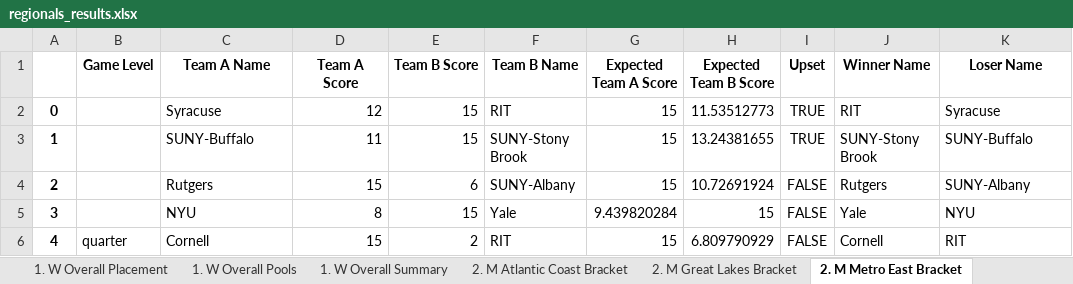
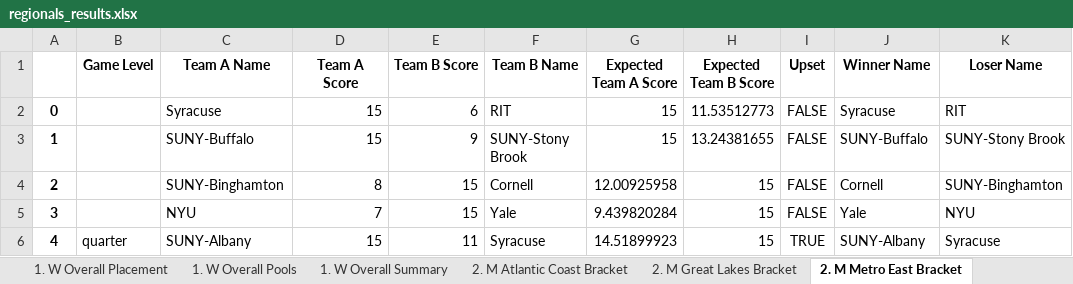
Before and after one commit to alextrahey/college-nationals, an Excel workbook: regionals_results.xlsx, sheet 2. M Metro East Bracket, drawn as a sheet; only a part is shown; values as stored, in another font and other column widths than the file's, no borders; the diff covers the shown part only; the diff names each change by its address in the sheet, - before the commit and + after, or states it on an @@ line.

```diff
--- a/regionals_results.xlsx (sheet 2. M Metro East Bracket)
+++ b/regionals_results.xlsx (sheet 2. M Metro East Bracket)
-D2 (Team A Score): 12
+D2 (Team A Score): 15
-E2 (Team B Score): 15
+E2 (Team B Score): 6
-I2:I3 (Upset): TRUE
+I2:I3 (Upset): FALSE
-J2 (Winner Name): RIT
+J2 (Winner Name): Syracuse
-K2 (Loser Name): Syracuse
+K2 (Loser Name): RIT
-D3 (Team A Score): 11
+D3 (Team A Score): 15
-E3 (Team B Score): 15
+E3 (Team B Score): 9
-J3 (Winner Name): SUNY-Stony Brook
+J3 (Winner Name): SUNY-Buffalo
-K3 (Loser Name): SUNY-Buffalo
+K3 (Loser Name): SUNY-Stony Brook
-C4 (Team A Name): Rutgers
+C4 (Team A Name): SUNY-Binghamton
-D4 (Team A Score): 15
+D4 (Team A Score): 8
-E4 (Team B Score): 6
+E4 (Team B Score): 15
-F4 (Team B Name): SUNY-Albany
+F4 (Team B Name): Cornell
-G4 (Expected Team A Score): 15
+G4 (Expected Team A Score): 12.00925958
-H4 (Expected Team B Score): 10.72691924
+H4 (Expected Team B Score): 15
-J4 (Winner Name): Rutgers
+J4 (Winner Name): Cornell
-K4 (Loser Name): SUNY-Albany
+K4 (Loser Name): SUNY-Binghamton
-D5 (Team A Score): 8
+D5 (Team A Score): 7
-C6 (Team A Name): Cornell
+C6 (Team A Name): SUNY-Albany
-E6 (Team B Score): 2
+E6 (Team B Score): 11
-F6 (Team B Name): RIT
+F6 (Team B Name): Syracuse
-G6 (Expected Team A Score): 15
+G6 (Expected Team A Score): 14.51899923
-H6 (Expected Team B Score): 6.809790929
+H6 (Expected Team B Score): 15
-I6 (Upset): FALSE
+I6 (Upset): TRUE
-J6 (Winner Name): Cornell
+J6 (Winner Name): SUNY-Albany
-K6 (Loser Name): RIT
+K6 (Loser Name): Syracuse
```
Also changed, not shown: 93 edited cells elsewhere in this sheet, sheet 2. W New England Bracket, sheet 1. M Overall Pools, sheet 2. M Southwest Bracket, sheet 2. M South Central Bracket, sheet 2. W Southeast Bracket, sheet 2. M Great Lakes Bracket, 37 more sheets, mens_regionals_game_logs.xlsx, womens_regionals_game_logs.xlsx, 3 other files.
